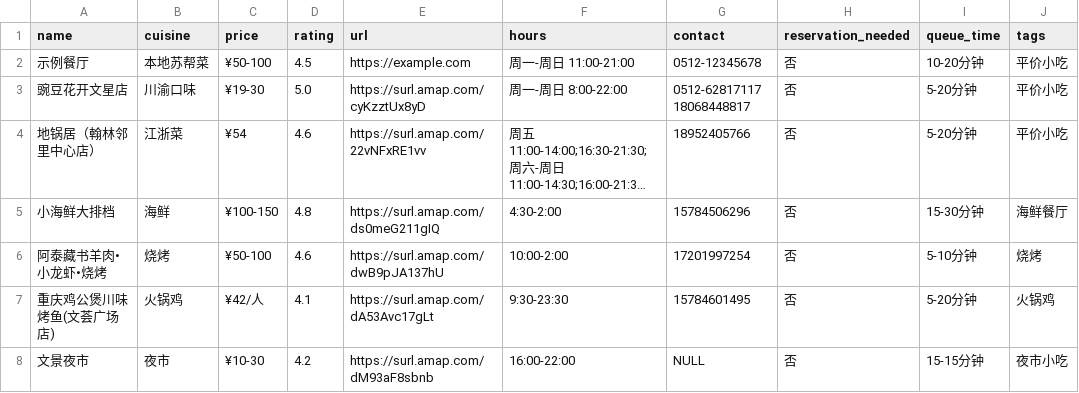
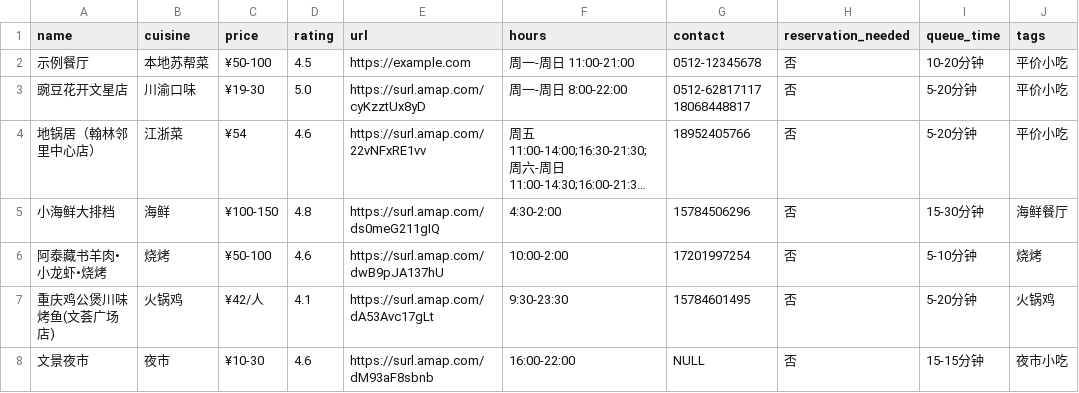
Before and after one commit to FlavorJoy/SuzhouFood, a CSV file: food-original.csv, drawn as a sheet; only a part is shown; long unchanged cells end in …; the diff names each change by its address in the sheet, - before the commit and + after, or states it on an @@ line.

Commit message:
Update food-original.csv

```diff
--- a/food-original.csv
+++ b/food-original.csv
-D8 (rating): 4.2
+D8 (rating): 4.6
```
